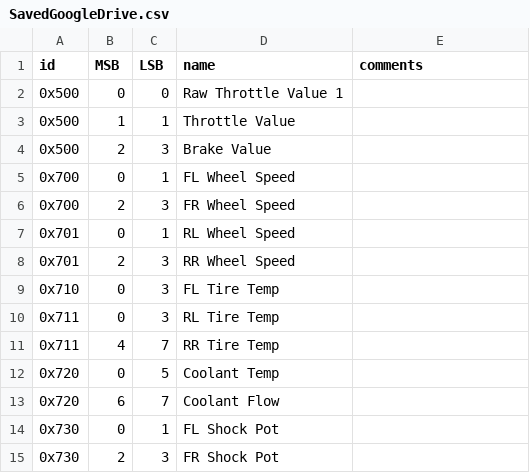
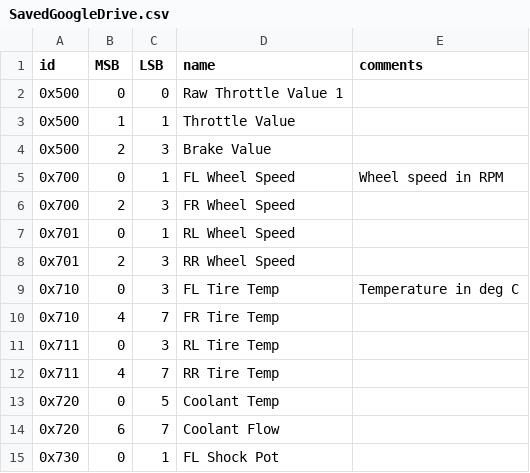
Before and after one commit to PurdueElectricRacing/Wireless-Telemetry-Server, a CSV file: SavedGoogleDrive.csv, drawn as a sheet; only a part is shown; the shorter side is filled out with more unchanged rows.

Commit message:
update-SensorDict script adds comments
The comments column in the
spreadsheet will be used. The first byte
of each sensor will have a comment if
applicable.

```diff
--- a/SavedGoogleDrive.csv
+++ b/SavedGoogleDrive.csv
@@ -4,3 +4,3 @@ id,MSB,LSB,name,comments
 0x500,2,3,Brake Value,
-0x700,0,1,FL Wheel Speed,
+0x700,0,1,FL Wheel Speed,Wheel speed in RPM
 0x700,2,3,FR Wheel Speed,
@@ -8,3 +8,4 @@ id,MSB,LSB,name,comments
 0x701,2,3,RR Wheel Speed,
-0x710,0,3,FL Tire Temp,
+0x710,0,3,FL Tire Temp,Temperature in deg C
+0x710,4,7,FR Tire Temp,
 0x711,0,3,RL Tire Temp,
```
Also changed, not shown: 1 other file.
